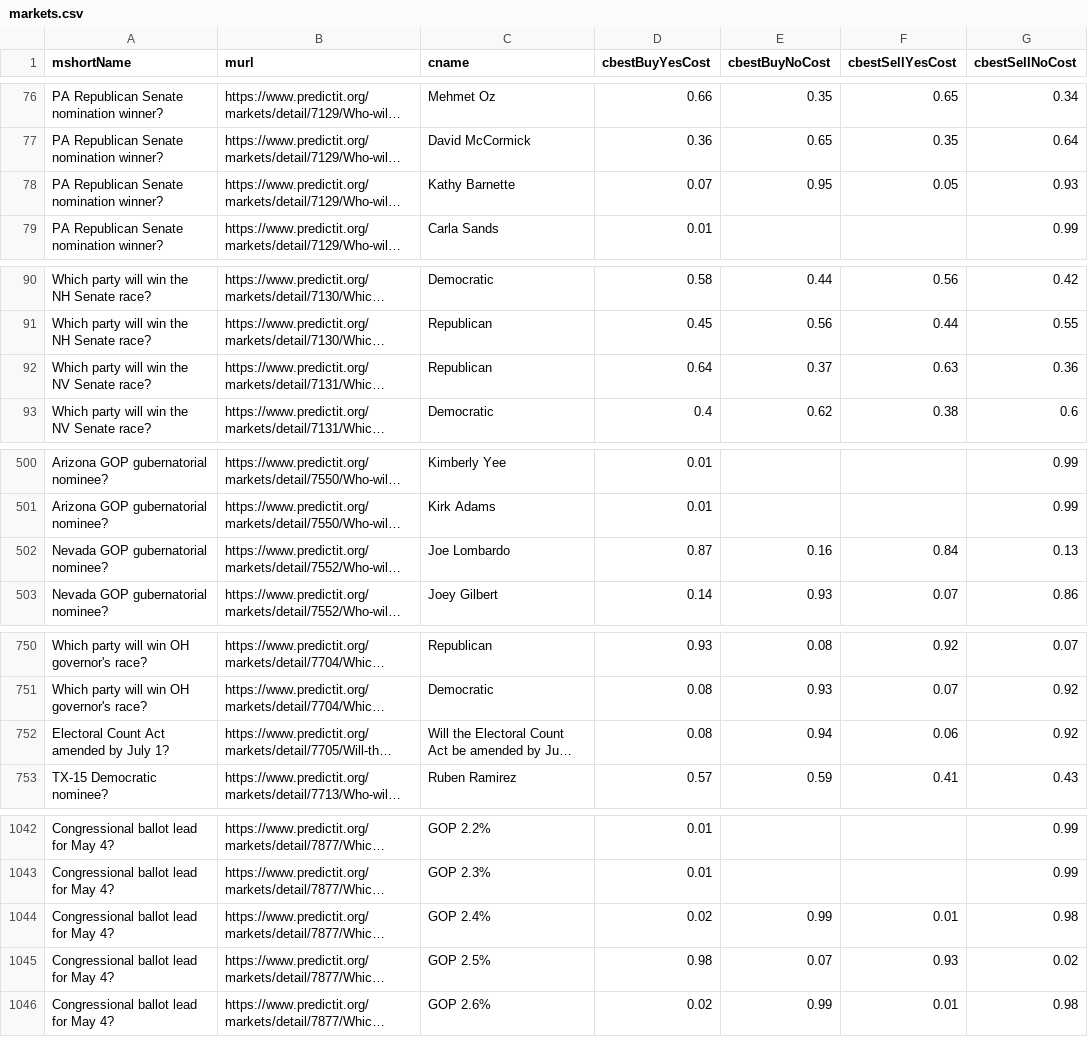
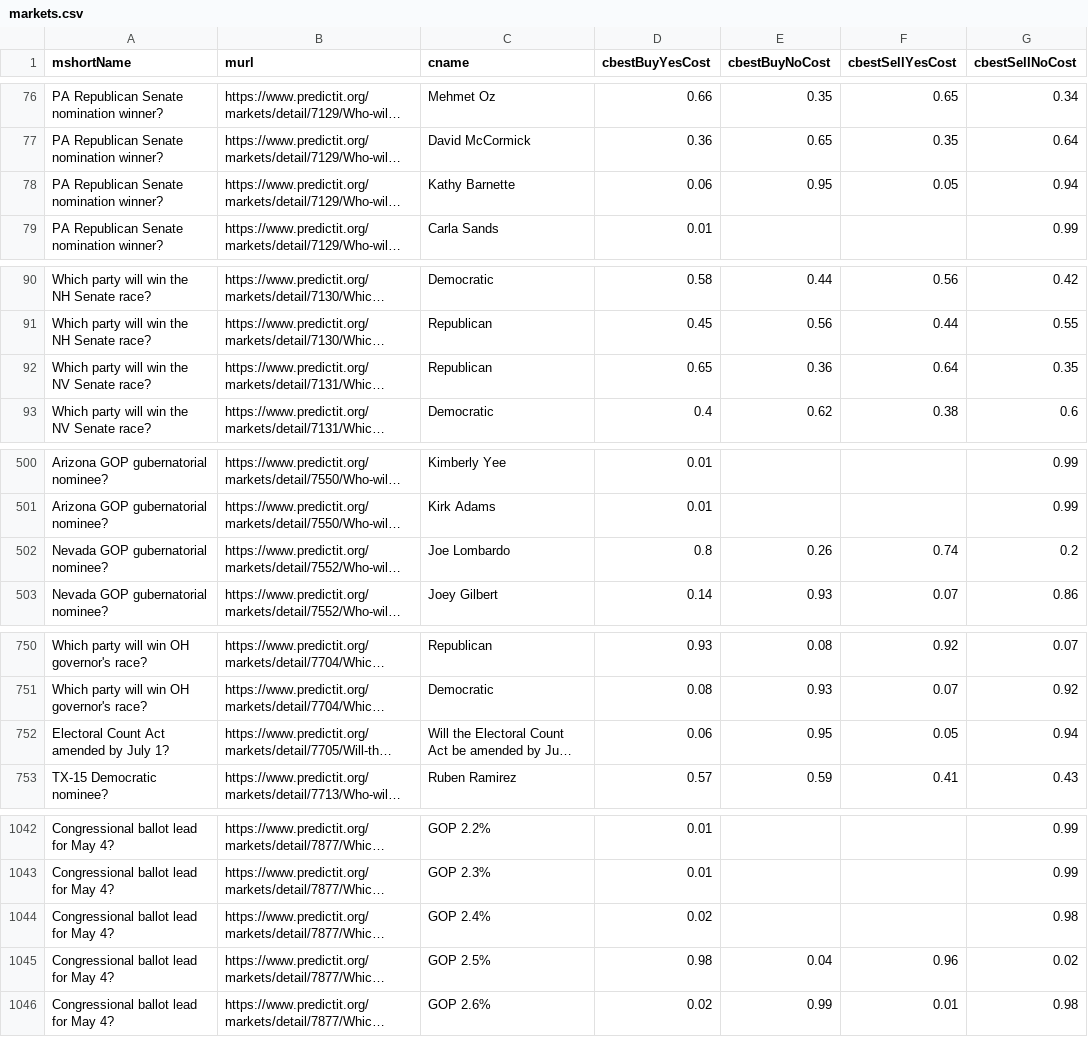
Before and after one commit to dcadata/predictit-arbitrage, a CSV file: data/markets.csv, drawn as a sheet; only a part is shown, gaps mark what is left out; long unchanged cells end in …; the diff covers the shown part only; the diff names each change by its address in the sheet, - before the commit and + after, or states it on an @@ line.

```diff
--- a/data/markets.csv
+++ b/data/markets.csv
-D78 (cbestBuyYesCost): 0.07
+D78 (cbestBuyYesCost): 0.06
-G78 (cbestSellNoCost): 0.93
+G78 (cbestSellNoCost): 0.94
-D92 (cbestBuyYesCost): 0.64
+D92 (cbestBuyYesCost): 0.65
-E92 (cbestBuyNoCost): 0.37
+E92 (cbestBuyNoCost): 0.36
-F92 (cbestSellYesCost): 0.63
+F92 (cbestSellYesCost): 0.64
-G92 (cbestSellNoCost): 0.36
+G92 (cbestSellNoCost): 0.35
-D502 (cbestBuyYesCost): 0.87
+D502 (cbestBuyYesCost): 0.8
-E502 (cbestBuyNoCost): 0.16
+E502 (cbestBuyNoCost): 0.26
-F502 (cbestSellYesCost): 0.84
+F502 (cbestSellYesCost): 0.74
-G502 (cbestSellNoCost): 0.13
+G502 (cbestSellNoCost): 0.2
-D752 (cbestBuyYesCost): 0.08
+D752 (cbestBuyYesCost): 0.06
-E752 (cbestBuyNoCost): 0.94
+E752 (cbestBuyNoCost): 0.95
-F752 (cbestSellYesCost): 0.06
+F752 (cbestSellYesCost): 0.05
-G752 (cbestSellNoCost): 0.92
+G752 (cbestSellNoCost): 0.94
-E1044 (cbestBuyNoCost): 0.99
+E1044 (cbestBuyNoCost): (empty)
-F1044 (cbestSellYesCost): 0.01
+F1044 (cbestSellYesCost): (empty)
-E1045 (cbestBuyNoCost): 0.07
+E1045 (cbestBuyNoCost): 0.04
-F1045 (cbestSellYesCost): 0.93
+F1045 (cbestSellYesCost): 0.96
```
Also changed, not shown: 78 edited cells elsewhere in this file, 3 other files.
